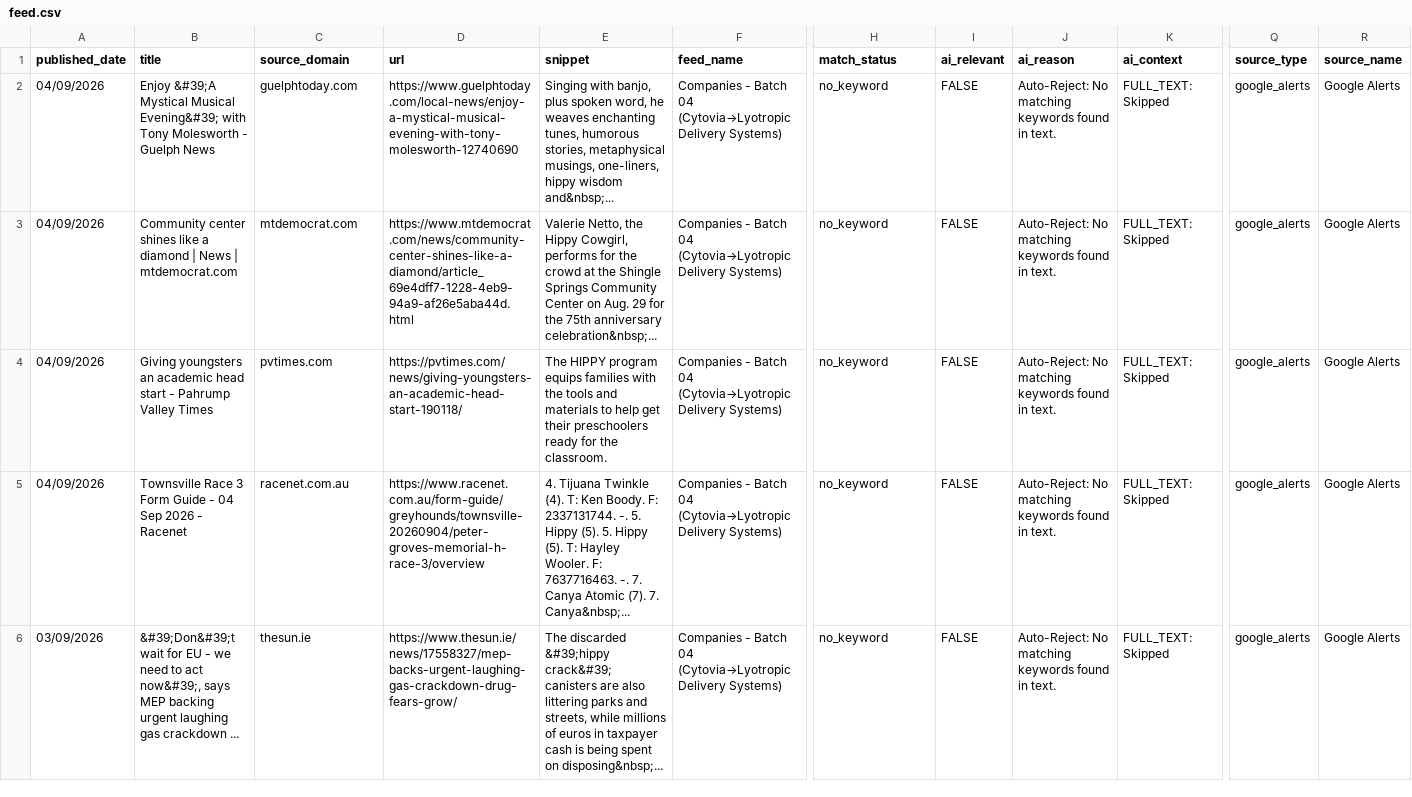
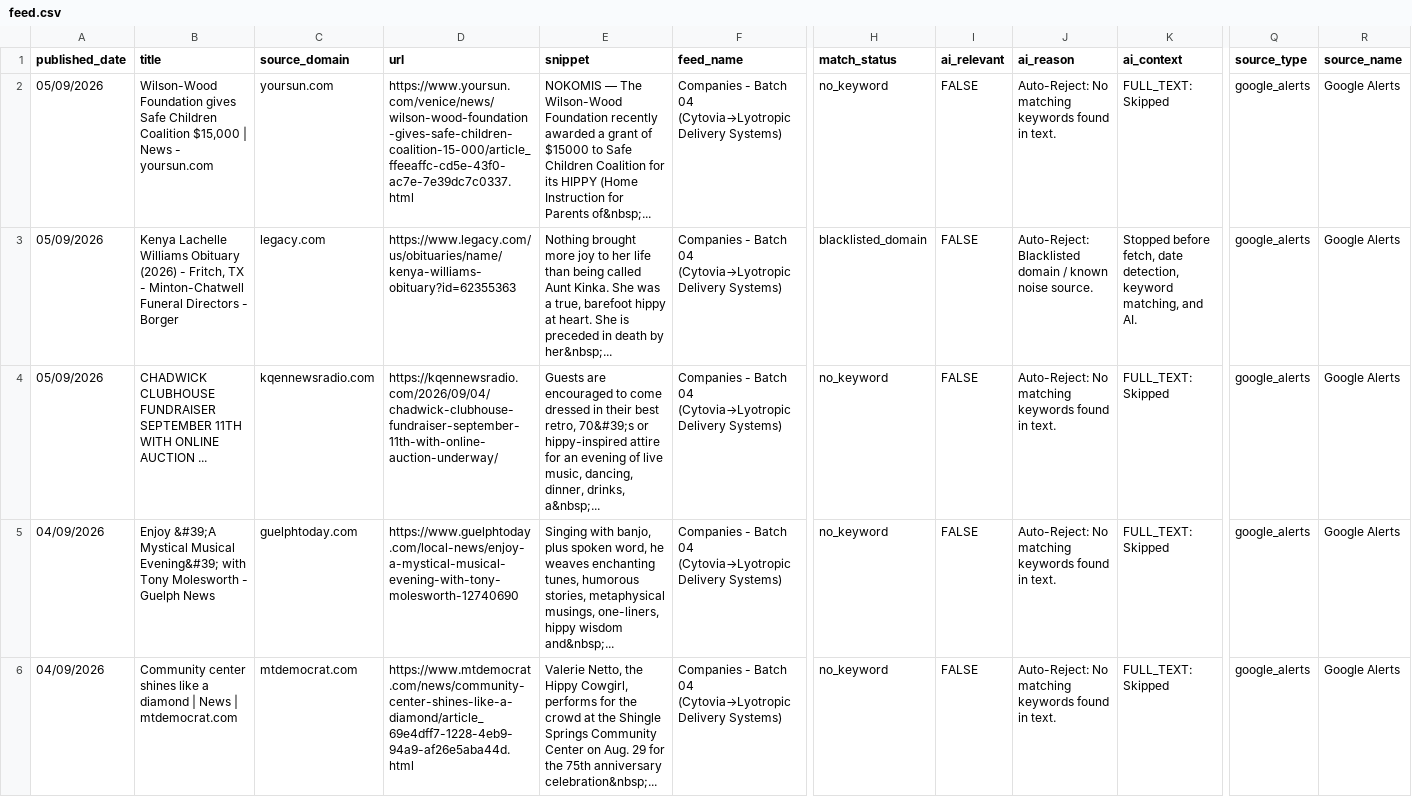
Before and after one commit to elyashivzangen/yissum-science, a CSV file: data_new_updater/feed.csv, drawn as a sheet; only a part is shown, gaps mark what is left out; the shorter side is filled out with more unchanged rows; rows hold the shown columns only; the diff names each change by its address in the sheet, - before the commit and + after, or states it on an @@ line.

```diff
--- a/data_new_updater/feed.csv
+++ b/data_new_updater/feed.csv
+row 2: 05/09/2026 | Wilson-Wood Foundation gives Safe Children Coalition $15,000 | News - yoursun.com | yoursun.com | https://www.yoursun.com/venice/news/wilson-wood-foundation-gives-safe-children-coalition-15-000/article_ffeeaffc-cd5e-43f0-ac7e-7e39dc7c0337.html | NOKOMIS — The Wilson-Wood Foundation recently awarded a grant of $15000 to Safe Children Coalition for its HIPPY (Home Instruction for Parents of&nbsp;... | Companies - Batch 04 (Cytovia→Lyotropic Delivery Systems) | no_keyword | FALSE | Auto-Reject: No matching keywords found in text. | FULL_TEXT: Skipped | google_alerts | Google Alerts
+row 3: 05/09/2026 | Kenya Lachelle Williams Obituary (2026) - Fritch, TX - Minton-Chatwell Funeral Directors - Borger | legacy.com | https://www.legacy.com/us/obituaries/name/kenya-williams-obituary?id=62355363 | Nothing brought more joy to her life than being called Aunt Kinka. She was a true, barefoot hippy at heart. She is preceded in death by her&nbsp;... | Companies - Batch 04 (Cytovia→Lyotropic Delivery Systems) | blacklisted_domain | FALSE | Auto-Reject: Blacklisted domain / known noise source. | Stopped before fetch, date detection, keyword matching, and AI. | google_alerts | Google Alerts
+row 4: 05/09/2026 | CHADWICK CLUBHOUSE FUNDRAISER SEPTEMBER 11TH WITH ONLINE AUCTION ... | kqennewsradio.com | https://kqennewsradio.com/2026/09/04/chadwick-clubhouse-fundraiser-september-11th-with-online-auction-underway/ | Guests are encouraged to come dressed in their best retro, 70&#39;s or hippy-inspired attire for an evening of live music, dancing, dinner, drinks, a&nbsp;... | Companies - Batch 04 (Cytovia→Lyotropic Delivery Systems) | no_keyword | FALSE | Auto-Reject: No matching keywords found in text. | FULL_TEXT: Skipped | google_alerts | Google Alerts
```
Also changed, not shown: data_new_updater/feed_compact.csv, data_new_updater/feed_titles.csv, 2 other files.
